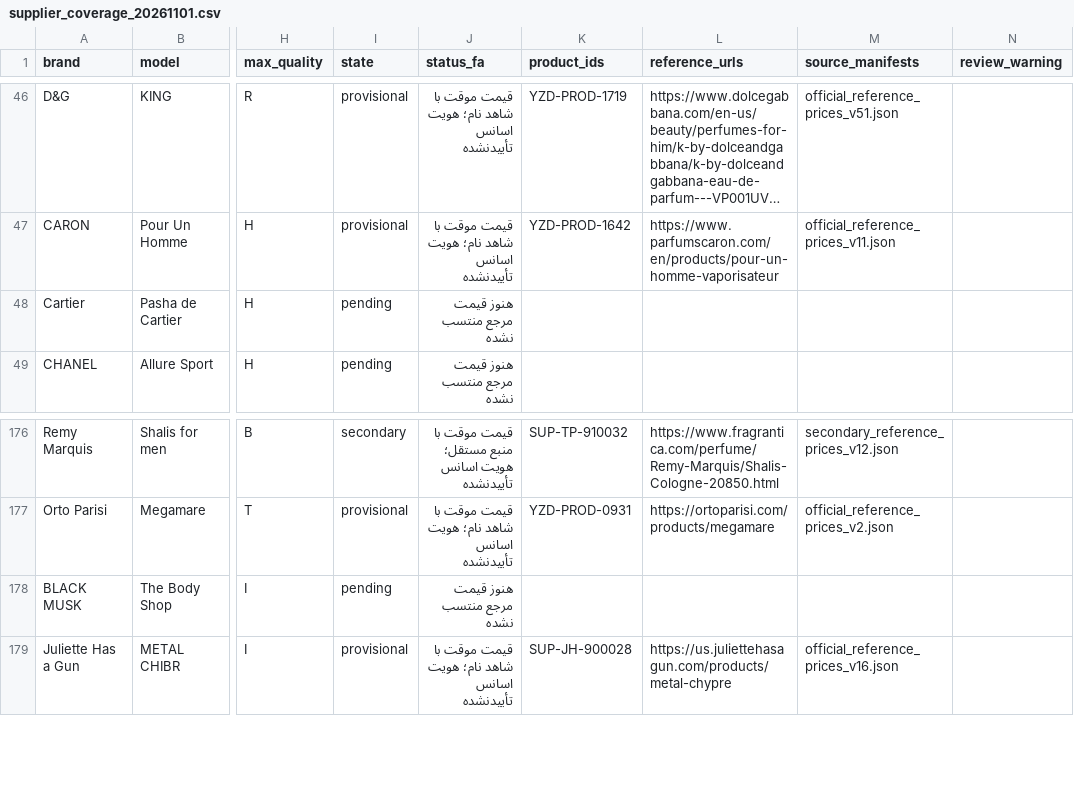
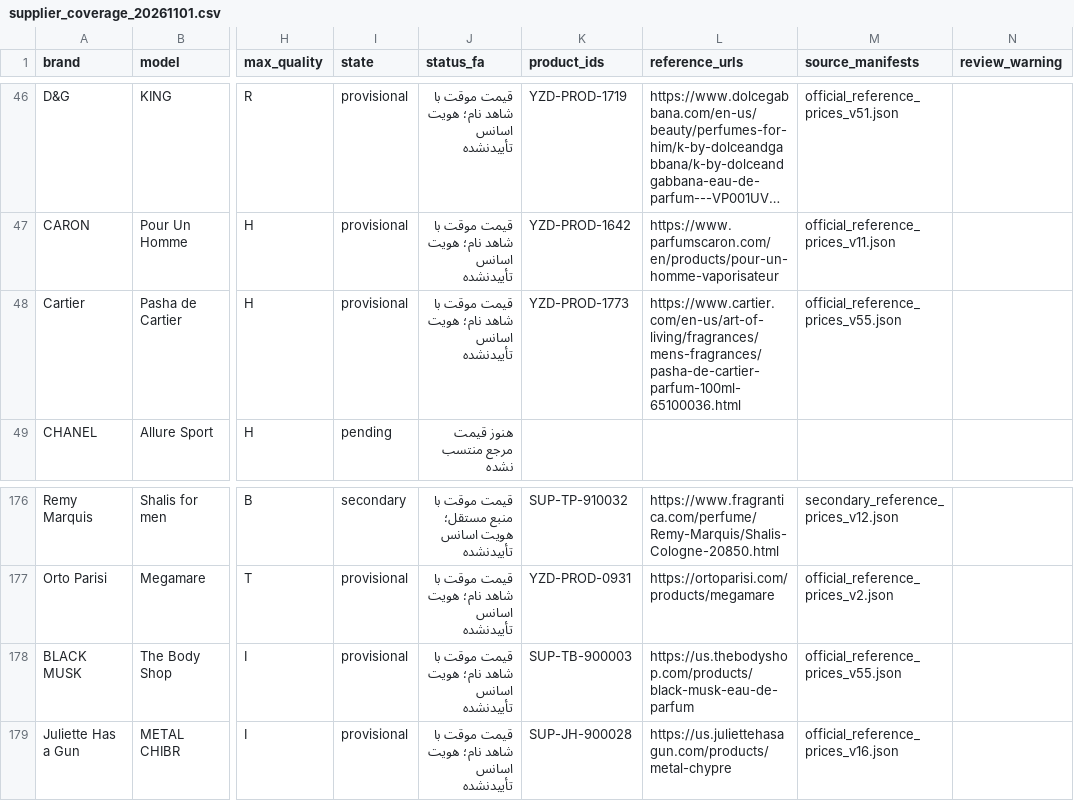
Before and after one commit to Saeedsoli/YZDPRFM, a CSV file: reports/supplier_coverage_20261101.csv, drawn as a sheet; only a part is shown, gaps mark what is left out; long unchanged cells end in …; the diff names each change by its address in the sheet, - before the commit and + after, or states it on an @@ line.

Commit message:
Price and activate two sourced owner-default references

```diff
--- a/reports/supplier_coverage_20261101.csv
+++ b/reports/supplier_coverage_20261101.csv
-I48 (state): pending
+I48 (state): provisional
-J48 (status_fa): هنوز قیمت مرجع منتسب نشده
+J48 (status_fa): قیمت موقت با شاهد نام؛ هویت اسانس تأییدنشده
-K48 (product_ids): (empty)
+K48 (product_ids): YZD-PROD-1773
-L48 (reference_urls): (empty)
+L48 (reference_urls): https://www.cartier.com/en-us/art-of-living/fragrances/mens-fragrances/pasha-de-cartier-parfum-100ml-65100036.html
-M48 (source_manifests): (empty)
+M48 (source_manifests): official_reference_prices_v55.json
-I178 (state): pending
+I178 (state): provisional
-J178 (status_fa): هنوز قیمت مرجع منتسب نشده
+J178 (status_fa): قیمت موقت با شاهد نام؛ هویت اسانس تأییدنشده
-K178 (product_ids): (empty)
+K178 (product_ids): SUP-TB-900003
-L178 (reference_urls): (empty)
+L178 (reference_urls): https://us.thebodyshop.com/products/black-musk-eau-de-parfum
-M178 (source_manifests): (empty)
+M178 (source_manifests): official_reference_prices_v55.json
```
Also changed, not shown: 36 other files.
